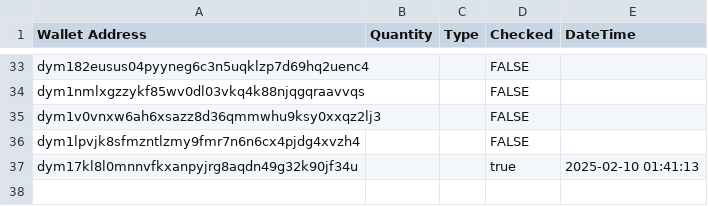
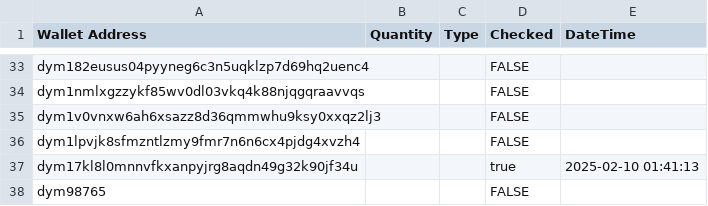
Before and after one commit to heilelonmusk/ultron_ai_core, a CSV file: database/whitelist.csv, drawn as a sheet; only a part is shown, gaps mark what is left out; the diff names each change by its address in the sheet, - before the commit and + after, or states it on an @@ line.

```diff
--- a/database/whitelist.csv
+++ b/database/whitelist.csv
+row 38: dym98765 |  |  | FALSE
```
Also changed, not shown: 1 other file.
